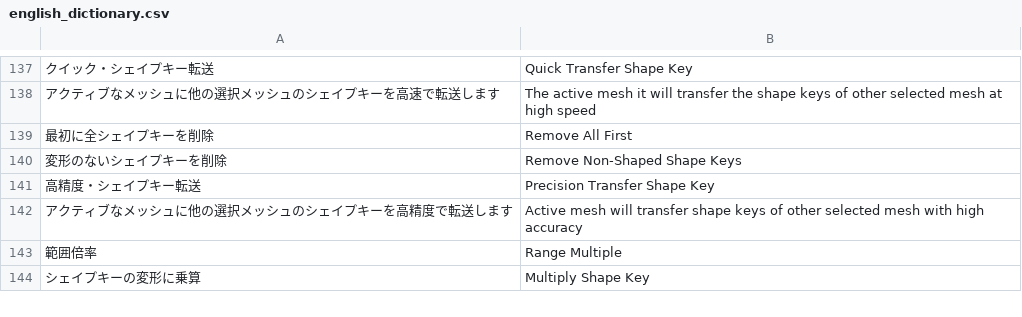
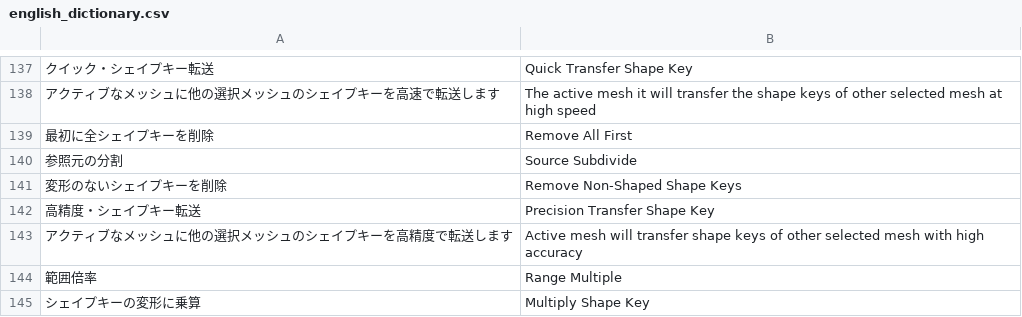
Before and after one commit to CM3D2user/Blender-CM3D2-Converter, a CSV file: CM3D2 Converter/english_dictionary.csv, drawn as a sheet; only a part is shown, gaps mark what is left out; the diff names each change by its address in the sheet, - before the commit and + after, or states it on an @@ line.

```diff
--- a/CM3D2 Converter/english_dictionary.csv
+++ b/CM3D2 Converter/english_dictionary.csv
+row 140: 参照元の分割 | Source Subdivide
```
Also changed, not shown: 3 other files.
